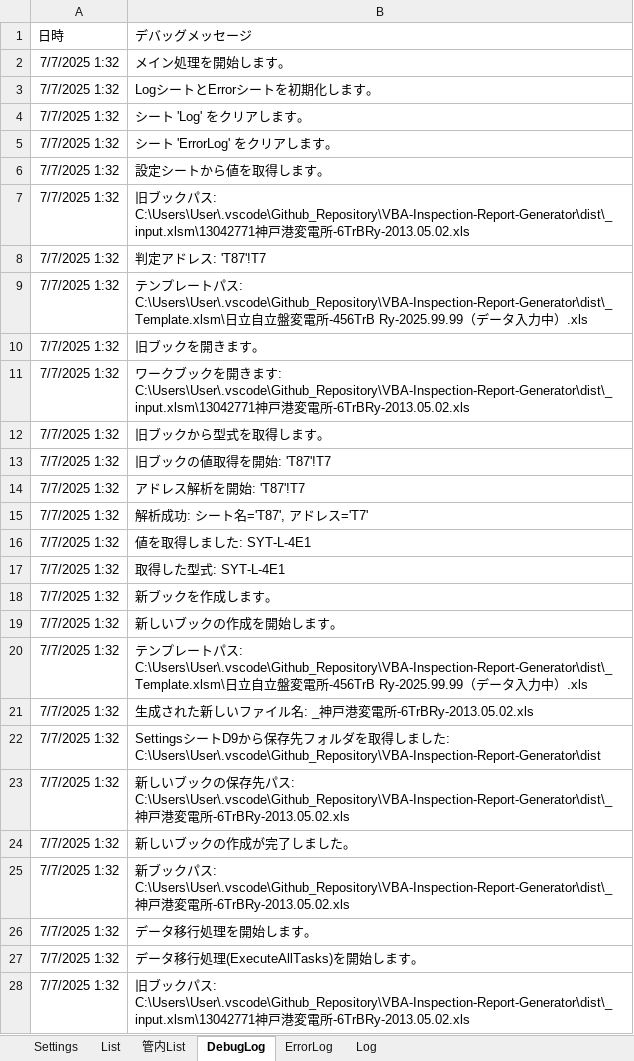
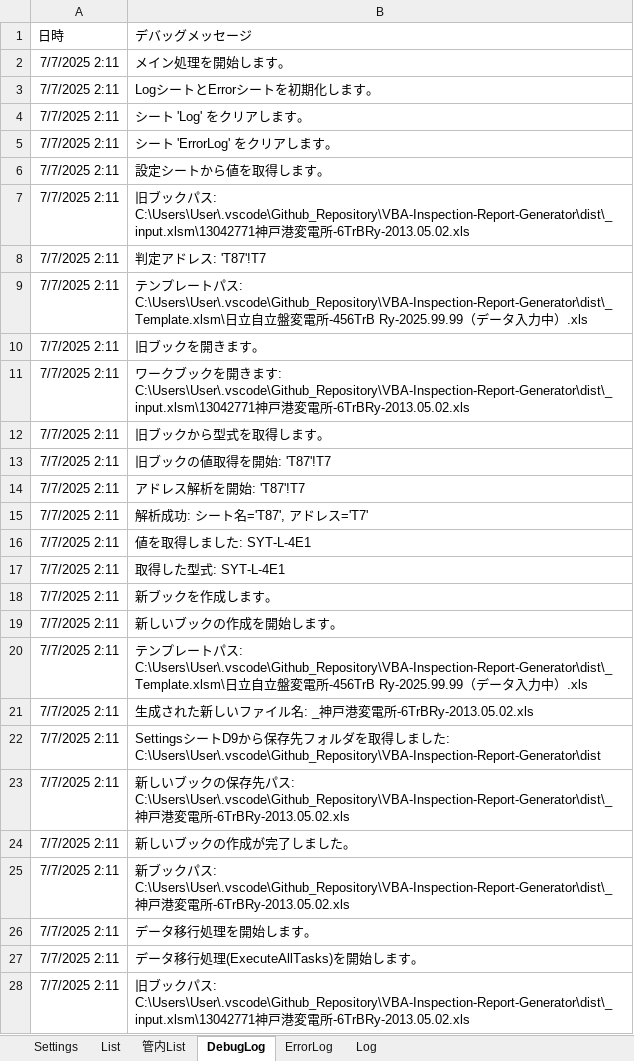
Before and after one commit to sasha232045/VBA-Inspection-Report-Generator, an Excel workbook: dist/変電TrPro成績書作成ExcelVBA_v0.1.1.xlsm, sheet DebugLog, drawn as a sheet; only a part is shown; values as stored, in another font and other column widths than the file's, no borders; the diff covers the shown part only; the diff names each change by its address in the sheet, - before the commit and + after, or states it on an @@ line.

```diff
--- a/dist/変電TrPro成績書作成ExcelVBA_v0.1.1.xlsm (sheet DebugLog)
+++ b/dist/変電TrPro成績書作成ExcelVBA_v0.1.1.xlsm (sheet DebugLog)
-A2:A28 (日時): 7/7/2025 1:32
+A2:A28 (日時): 7/7/2025 2:11
```
Also changed, not shown: 10 added rows, 1 removed row and 29 edited cells elsewhere in this sheet, sheet ErrorLog, sheet Log, 6 other files.
